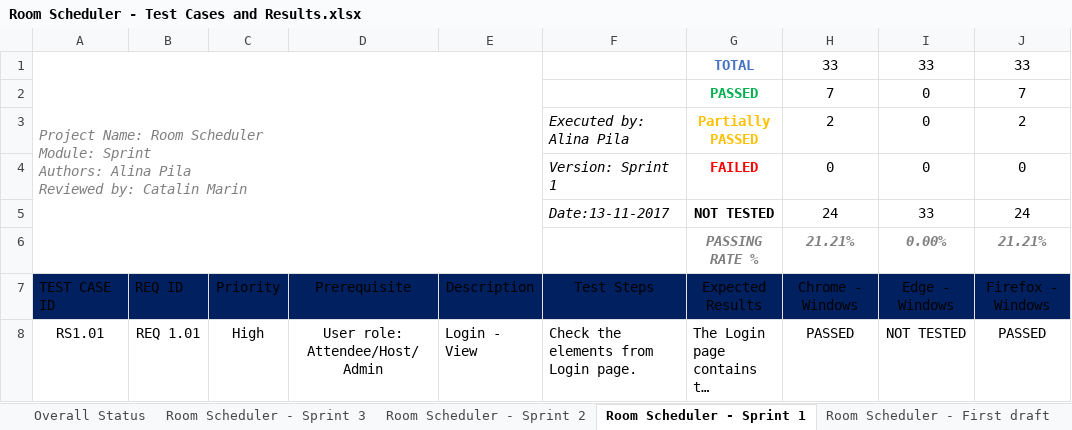
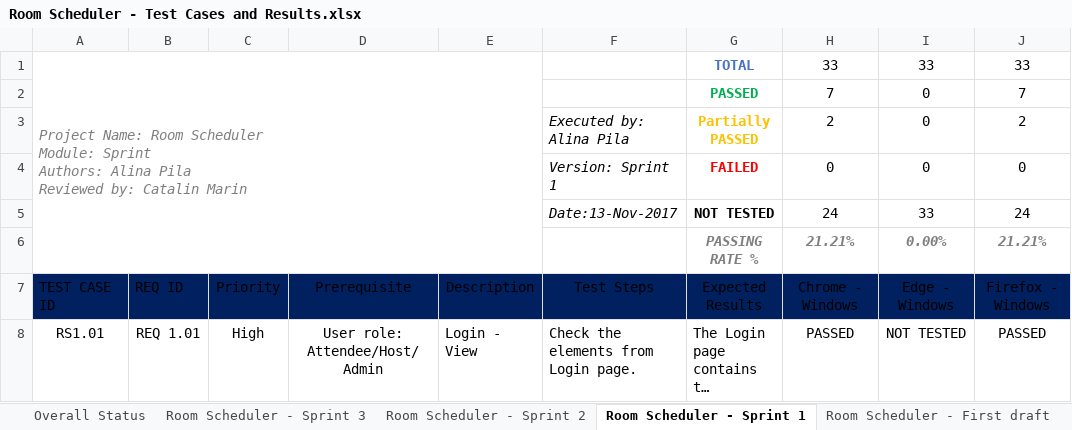
Before and after one commit to Stefanini-Romania/room-scheduler, an Excel workbook: docs/Tests Definition & Results/Room Scheduler - Test Cases and Results.xlsx, sheet Room Scheduler - Sprint 1, drawn as a sheet; only a part is shown; long unchanged cells end in …; values as stored, in another font and other column widths than the file's, no borders; conditional formats and table styles not drawn; the diff names each change by its address in the sheet, - before the commit and + after, or states it on an @@ line.

Commit message:
Added/Updated test cases and test results for Sprint 3 delivery

```diff
--- a/docs/Tests Definition & Results/Room Scheduler - Test Cases and Results.xlsx (sheet Room Scheduler - Sprint 1)
+++ b/docs/Tests Definition & Results/Room Scheduler - Test Cases and Results.xlsx (sheet Room Scheduler - Sprint 1)
-F5: Date:13-11-2017
+F5: Date:13-Nov-2017
```
Also changed, not shown: sheet Room Scheduler - Sprint 3, sheet Overall Status, sheet Room Scheduler - Sprint 2, formulas that keep their value, charts or pictures.
